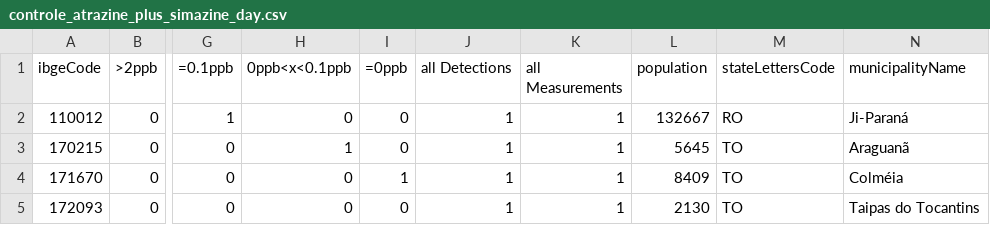
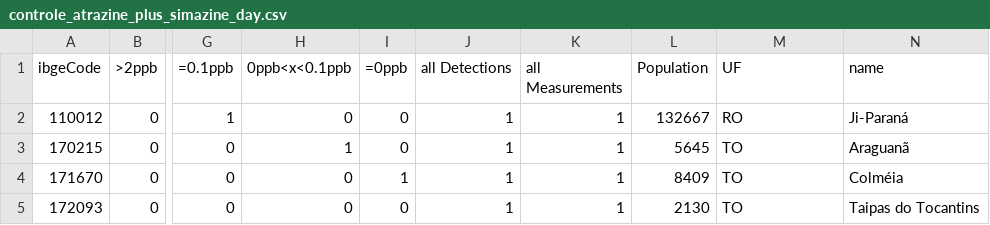
Before and after one commit to severo/data.rednegra.net, a CSV file: data/D013/controle_atrazine_plus_simazine_day.csv, drawn as a sheet; only a part is shown, gaps mark what is left out; the diff names each change by its address in the sheet, - before the commit and + after, or states it on an @@ line.

Commit message:
change column name

```diff
--- a/data/D013/controle_atrazine_plus_simazine_day.csv
+++ b/data/D013/controle_atrazine_plus_simazine_day.csv
-L1: population
+L1: Population
-M1: stateLettersCode
+M1: UF
-N1: municipalityName
+N1: name
```
Also changed, not shown: data/D013/controle_atrazine_plus_simazine_month.csv, data/D013/controle_atrazine_plus_simazine_semester.csv, 1 other file.
